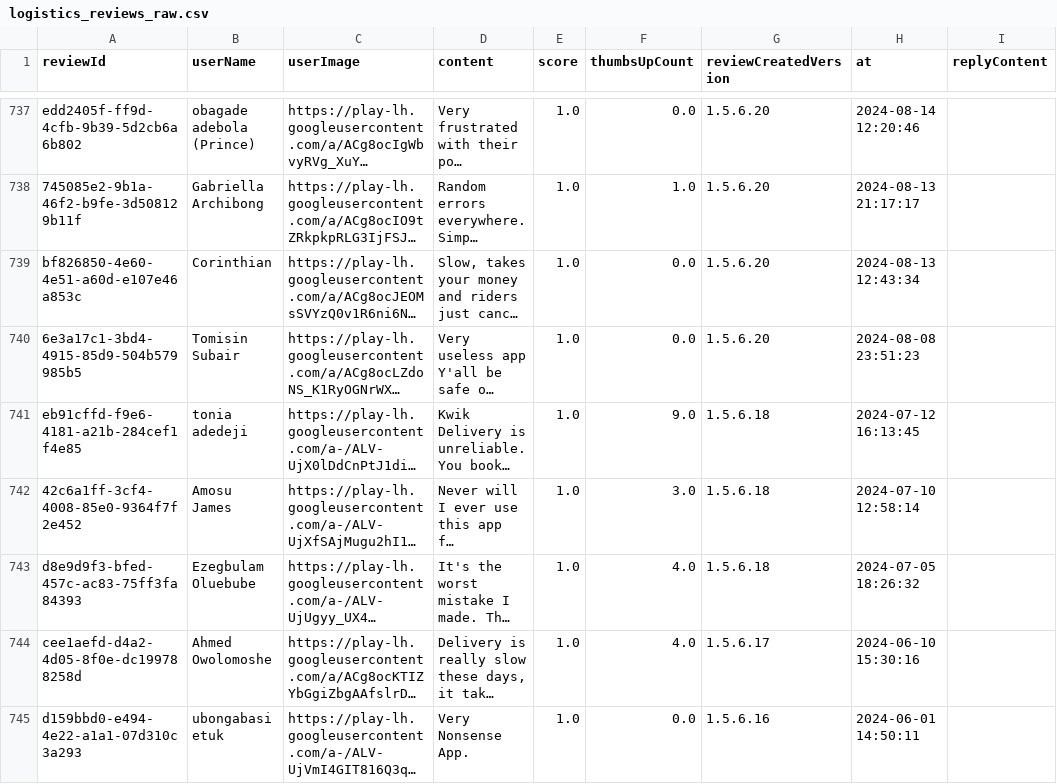
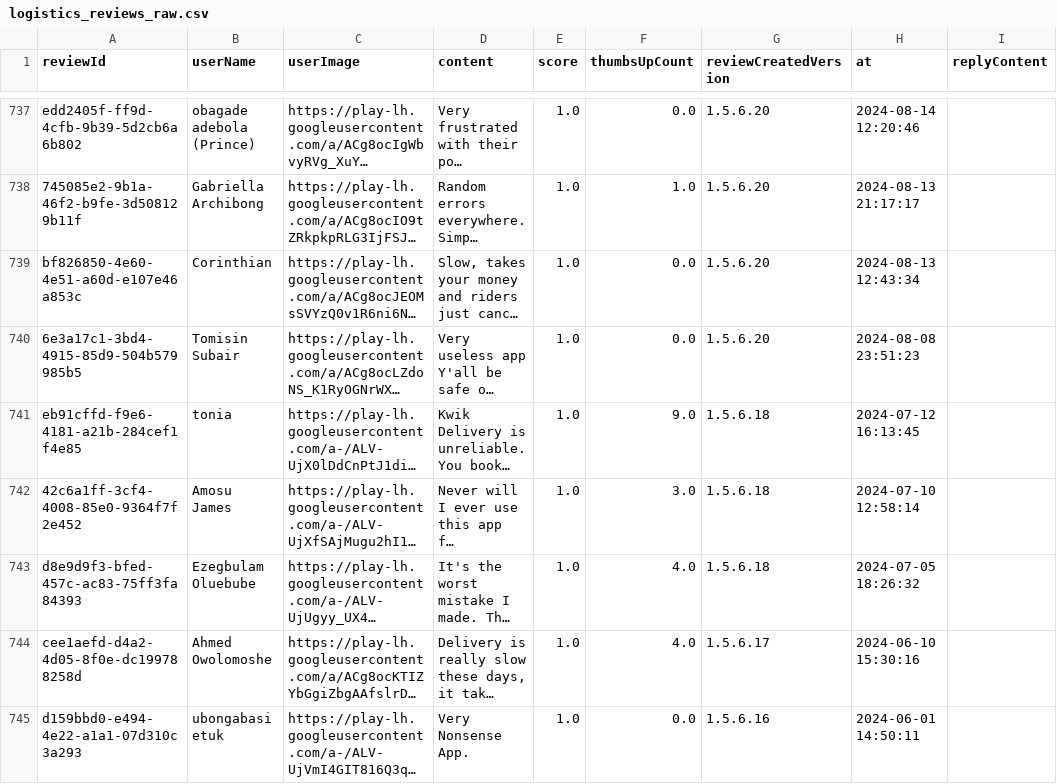
Before and after one commit to Delphineuzoeto/intelligence-tracker, a CSV file: logistics_reviews_raw.csv, drawn as a sheet; only a part is shown, gaps mark what is left out; long unchanged cells end in …; the diff covers the shown part only; the diff names each change by its address in the sheet, - before the commit and + after, or states it on an @@ line.

```diff
--- a/logistics_reviews_raw.csv
+++ b/logistics_reviews_raw.csv
-B741 (userName): tonia adedeji
+B741 (userName): tonia
```
Also changed, not shown: 1 added row, 1 removed row and 15 edited cells elsewhere in this file, logistics_reviews_clean.csv.
